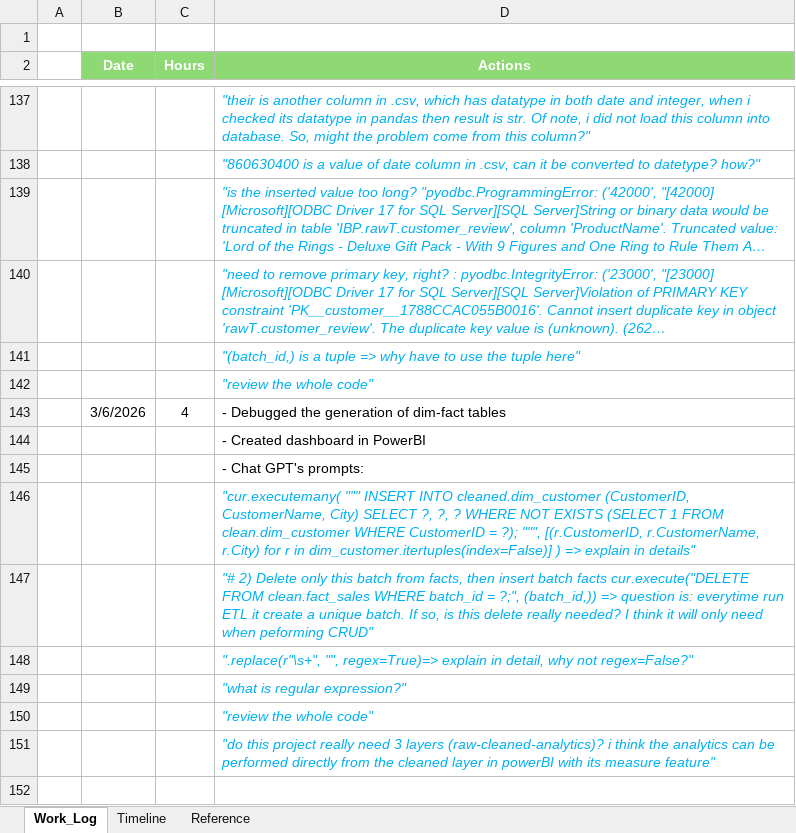
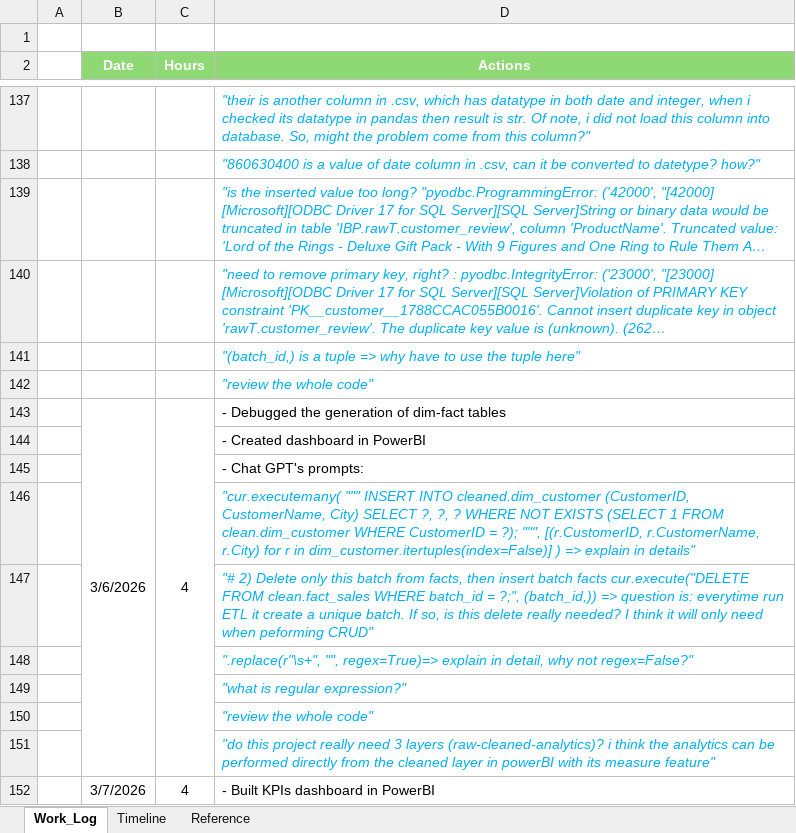
Before and after one commit to Hugh-Trann/-W26_4495_S2_HughT, an Excel workbook: DocumentsAndReports/0. WorkLog_Charts.xlsx, sheet Work_Log, drawn as a sheet; only a part is shown, gaps mark what is left out; long unchanged cells end in …; values as stored, in another font and other column widths than the file's, no borders; the diff names each change by its address in the sheet, - before the commit and + after, or states it on an @@ line.

Commit message:
built KPIs dashboard in PowerBI

```diff
--- a/DocumentsAndReports/0. WorkLog_Charts.xlsx (sheet Work_Log)
+++ b/DocumentsAndReports/0. WorkLog_Charts.xlsx (sheet Work_Log)
+B143:B151 merged
+C143:C151 merged
+row 152:  | 3/7/2026 | 4 | - Built KPIs dashboard in PowerBI
```
Also changed, not shown: 3 other files.
